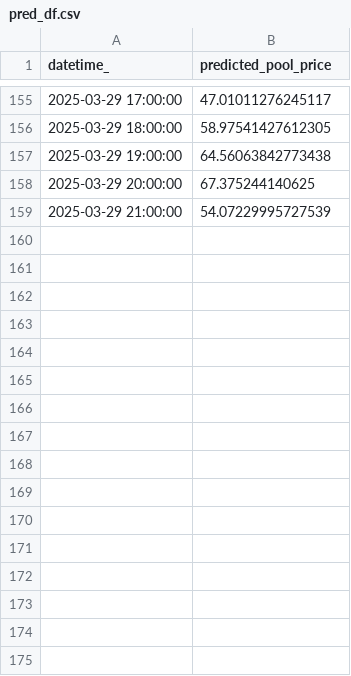
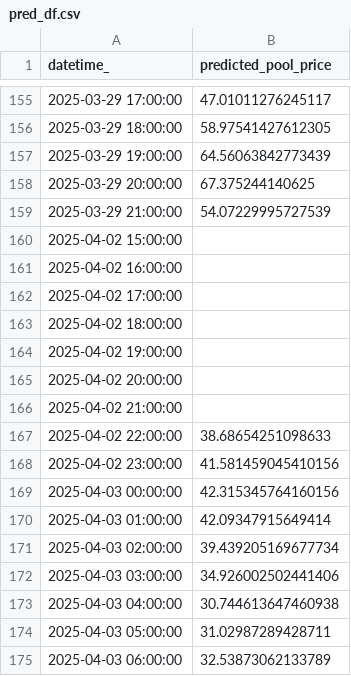
Before and after one commit to kevakba/BESS, a CSV file: Jobs/Inferencing/data/predictions/pred_df.csv, drawn as a sheet; only a part is shown, gaps mark what is left out; the diff covers the shown part only.

```diff
--- a/Jobs/Inferencing/data/predictions/pred_df.csv
+++ b/Jobs/Inferencing/data/predictions/pred_df.csv
@@ -156,4 +156,20 @@ datetime_,predicted_pool_price
 2025-03-29 18:00:00,58.97541427612305
-2025-03-29 19:00:00,64.56063842773438
+2025-03-29 19:00:00,64.56063842773439
 2025-03-29 20:00:00,67.375244140625
 2025-03-29 21:00:00,54.07229995727539
+2025-04-02 15:00:00,
+2025-04-02 16:00:00,
+2025-04-02 17:00:00,
+2025-04-02 18:00:00,
+2025-04-02 19:00:00,
+2025-04-02 20:00:00,
+2025-04-02 21:00:00,
+2025-04-02 22:00:00,38.68654251098633
+2025-04-02 23:00:00,41.581459045410156
+2025-04-03 00:00:00,42.315345764160156
+2025-04-03 01:00:00,42.09347915649414
+2025-04-03 02:00:00,39.439205169677734
+2025-04-03 03:00:00,34.926002502441406
+2025-04-03 04:00:00,30.744613647460938
+2025-04-03 05:00:00,31.02987289428711
+2025-04-03 06:00:00,32.53873062133789
```
Also changed, not shown: 15 added rows and 7 edited cells elsewhere in this file, Jobs/Validation/data/actual/price.csv, 1 other file.
